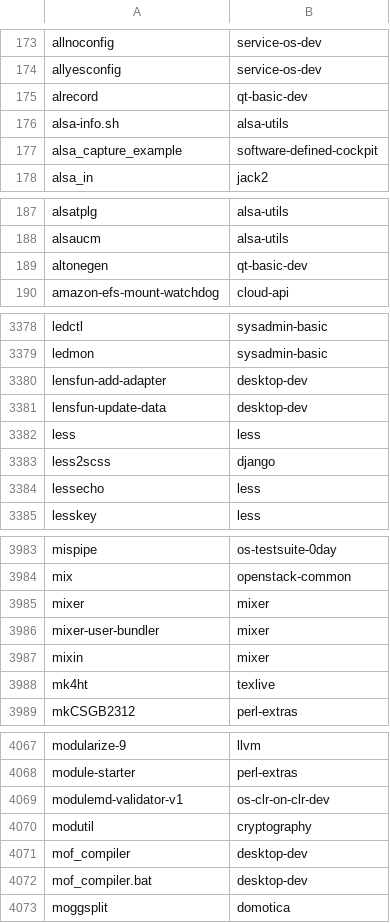
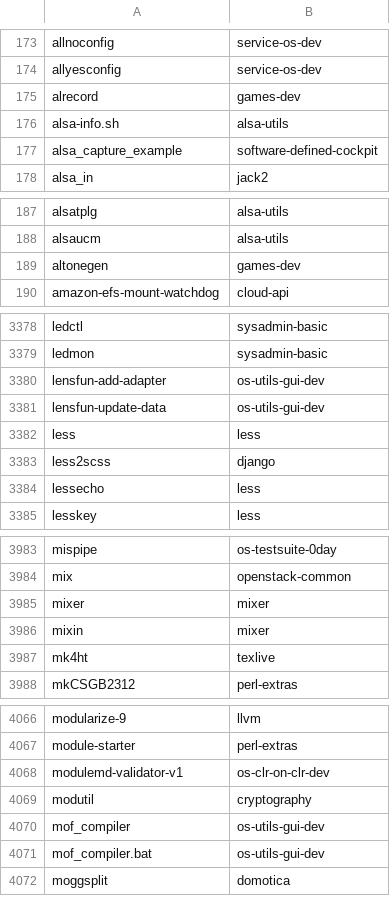
Before and after one commit to clearlinux-pkgs/cnf, a CSV file: commandlist.csv, drawn as a sheet; only a part is shown, gaps mark what is left out; the diff covers the shown part only.

```diff
--- a/commandlist.csv
+++ b/commandlist.csv
@@ -174,3 +174,3 @@ allnoconfig	service-os-dev
 allyesconfig	service-os-dev
-alrecord	qt-basic-dev
+alrecord	games-dev
 alsa-info.sh	alsa-utils
@@ -188,3 +188,3 @@ alsatplg	alsa-utils
 alsaucm	alsa-utils
-altonegen	qt-basic-dev
+altonegen	games-dev
 amazon-efs-mount-watchdog	cloud-api
@@ -3379,4 +3379,4 @@ ledctl	sysadmin-basic
 ledmon	sysadmin-basic
-lensfun-add-adapter	desktop-dev
-lensfun-update-data	desktop-dev
+lensfun-add-adapter	os-utils-gui-dev
+lensfun-update-data	os-utils-gui-dev
 less	less
@@ -3985,3 +3985,2 @@ mix	openstack-common
 mixer	mixer
-mixer-user-bundler	mixer
 mixin	mixer
@@ -4070,4 +4069,4 @@ modulemd-validator-v1	os-clr-on-clr-dev
 modutil	cryptography
-mof_compiler	desktop-dev
-mof_compiler.bat	desktop-dev
+mof_compiler	os-utils-gui-dev
+mof_compiler.bat	os-utils-gui-dev
 moggsplit	domotica
```
Also changed, not shown: 2 added rows, 2 removed rows and 30 edited cells elsewhere in this file, 2 other files.
